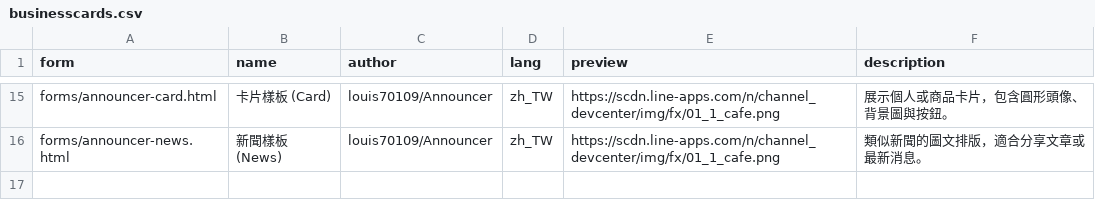
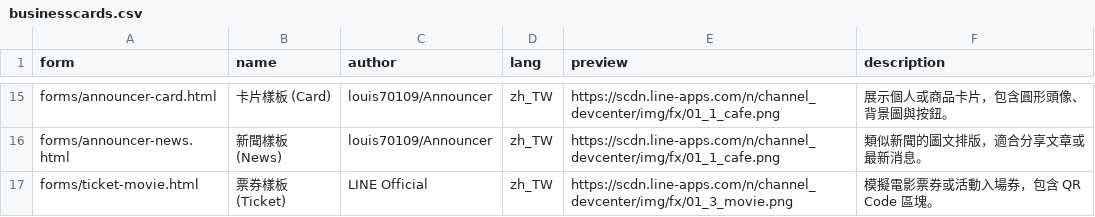
Before and after one commit to tbdavid2019/line-liff-namecard, a CSV file: src/businesscards.csv, drawn as a sheet; only a part is shown, gaps mark what is left out.

Commit message:
feat: add movie ticket card with dedicated form and Flex Message template.

```diff
--- a/src/businesscards.csv
+++ b/src/businesscards.csv
@@ -16 +16,2 @@ forms/announcer-card.html,卡片樣板 (Card),louis70109/Announcer,zh_TW,https:/
 forms/announcer-news.html,新聞樣板 (News),louis70109/Announcer,zh_TW,https://scdn.line-apps.com/n/channel_devcenter/img/fx/01_1_cafe.png,類似新聞的圖文排版，適合分享文章或最新消息。
+forms/ticket-movie.html,票券樣板 (Ticket),LINE Official,zh_TW,https://scdn.line-apps.com/n/channel_devcenter/img/fx/01_3_movie.png,模擬電影票券或活動入場券，包含 QR Code 區塊。
```
Also changed, not shown: 2 other files.
